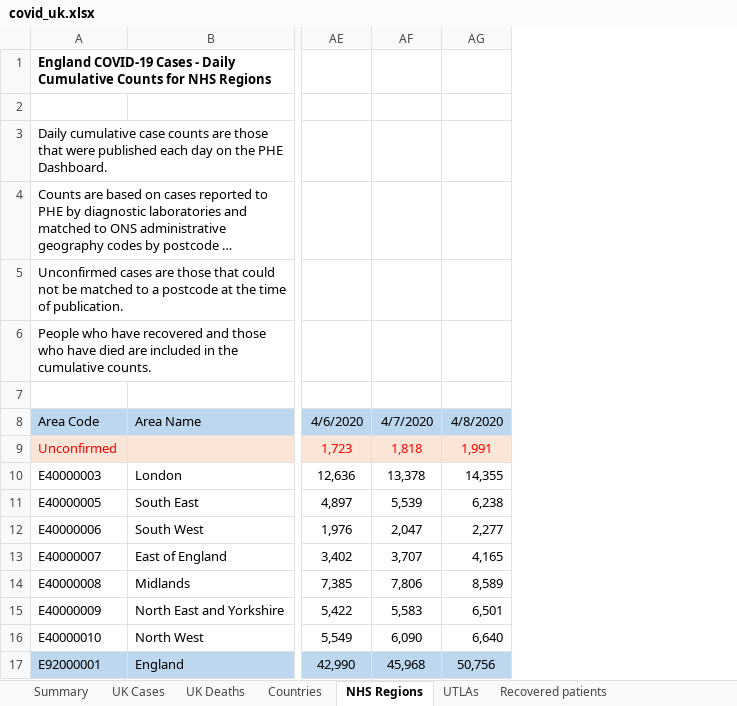
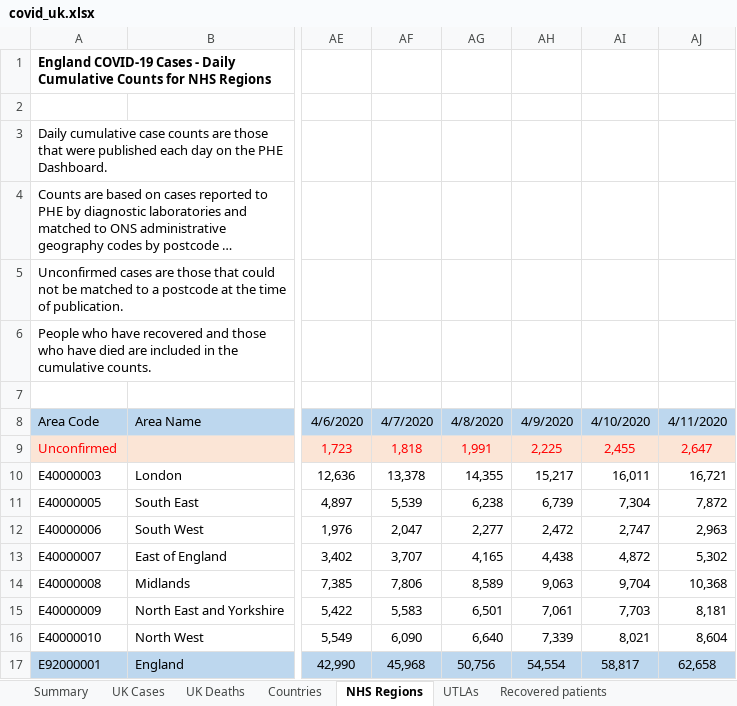
Before and after one commit to artcompiler/coronaviris, an Excel workbook: data/covid_uk.xlsx, sheet NHS Regions, drawn as a sheet; only a part is shown, gaps mark what is left out; long unchanged cells end in …; values as stored, in another font and other column widths than the file's, no borders; the diff names each change by its address in the sheet, - before the commit and + after, or states it on an @@ line.

```diff
--- a/data/covid_uk.xlsx (sheet NHS Regions)
+++ b/data/covid_uk.xlsx (sheet NHS Regions)
+column AH, rows 8-17: 4/9/2020 | 2,225 | 15,217 | 6,739 | 2,472 | 4,438 | 9,063 | 7,061 | 7,339 | 54,554
+column AI, rows 8-17: 4/10/2020 | 2,455 | 16,011 | 7,304 | 2,747 | 4,872 | 9,704 | 7,703 | 8,021 | 58,817
+column AJ, rows 8-17: 4/11/2020 | 2,647 | 16,721 | 7,872 | 2,963 | 5,302 | 10,368 | 8,181 | 8,604 | 62,658
```
Also changed, not shown: sheet UK Deaths, sheet Countries, sheet UTLAs, sheet UK Cases, 6 other files.
